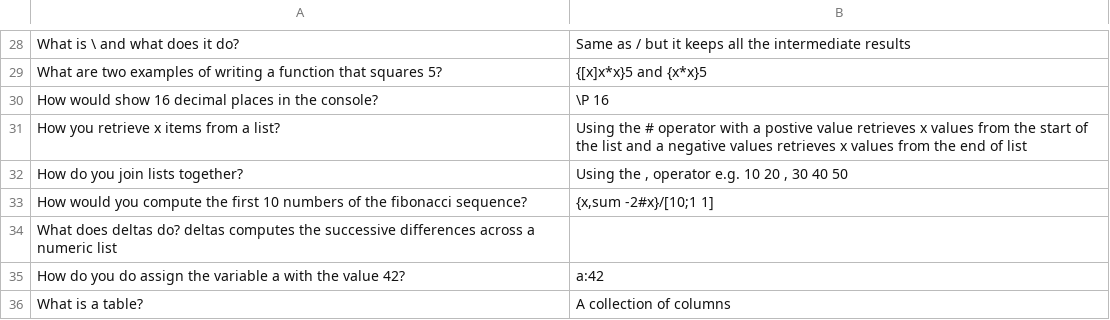
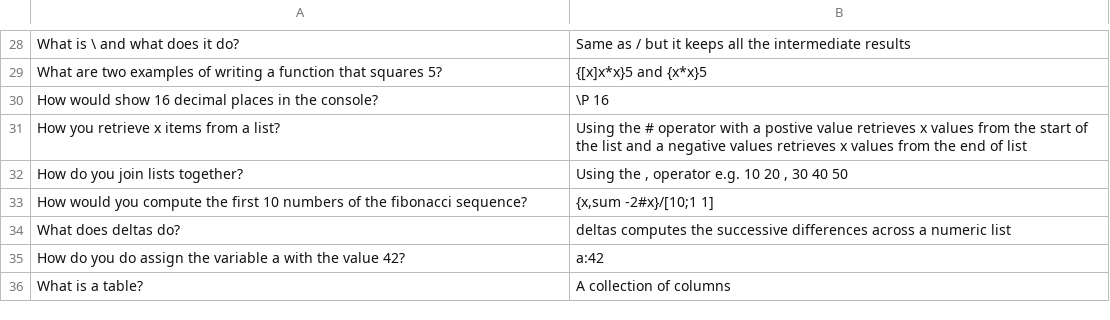
Before and after one commit to mchbrn/flashcards, a TSV file: data/q.tsv, drawn as a sheet; only a part is shown, gaps mark what is left out; removed rows and columns are numbered as before the commit, all else as after; the diff names each change by its address in the sheet, - before the commit and + after, or states it on an @@ line.

Commit message:
made q.tsv a .tsv

```diff
--- a/data/q.tsv
+++ b/data/q.tsv
-row 34: What does deltas do? deltas computes the successive differences across a numeric list
+row 34: What does deltas do? | deltas computes the successive differences across a numeric list
```
